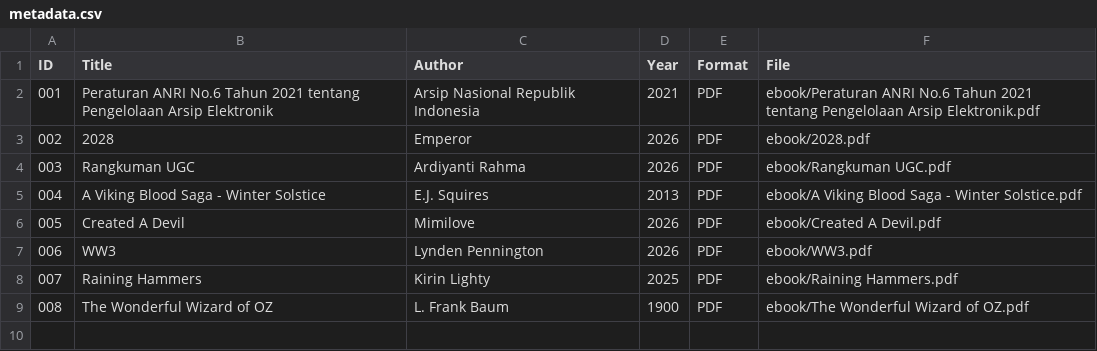
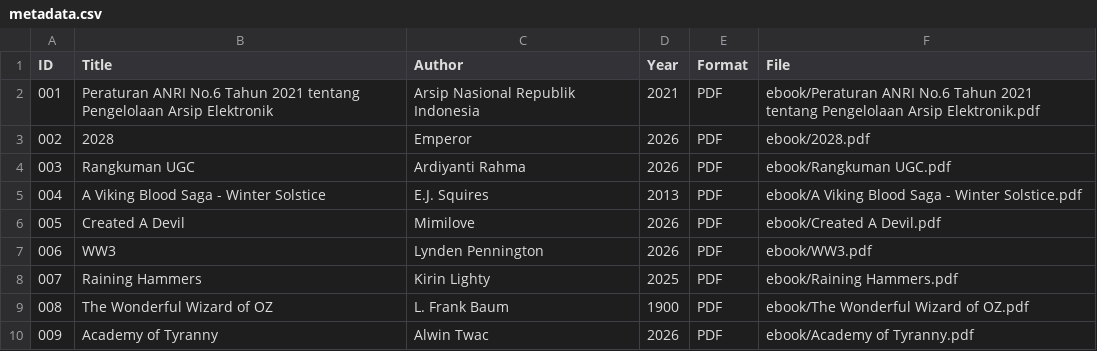
Before and after one commit to ardiyantirahma/perpustakaandigital, a CSV file: metadata /metadata.csv, drawn as a sheet; the diff names each change by its address in the sheet, - before the commit and + after, or states it on an @@ line.

Commit message:
Update metadata.csv

```diff
--- a/metadata /metadata.csv
+++ b/metadata /metadata.csv
+row 10: 009 | Academy of Tyranny | Alwin Twac | 2026 | PDF | ebook/Academy of Tyranny.pdf
```
